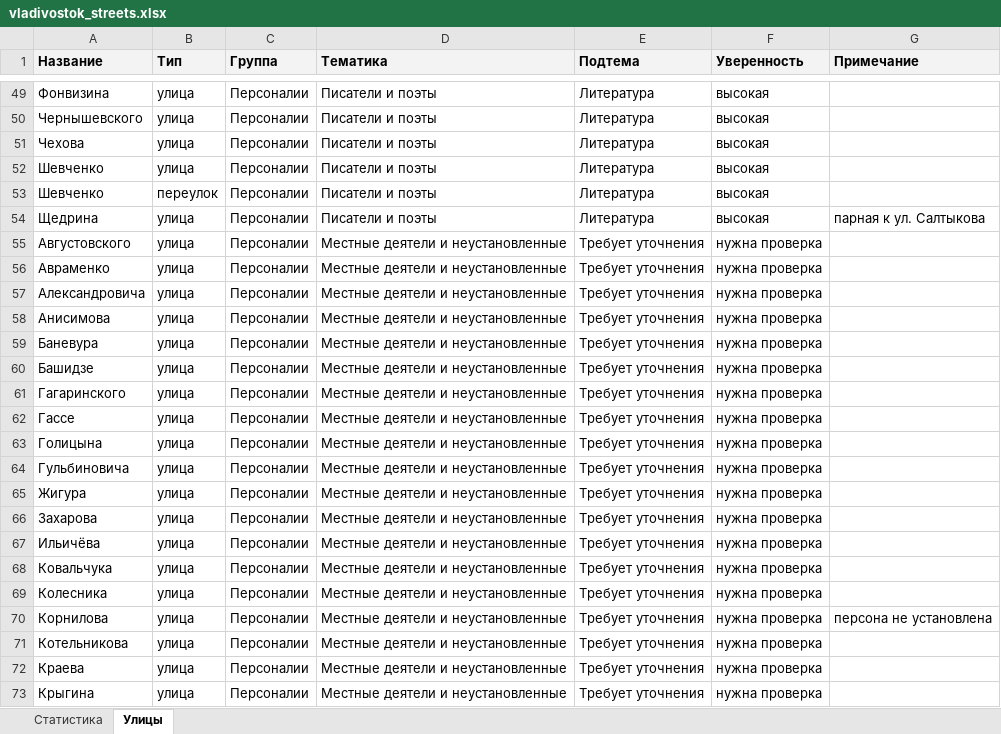
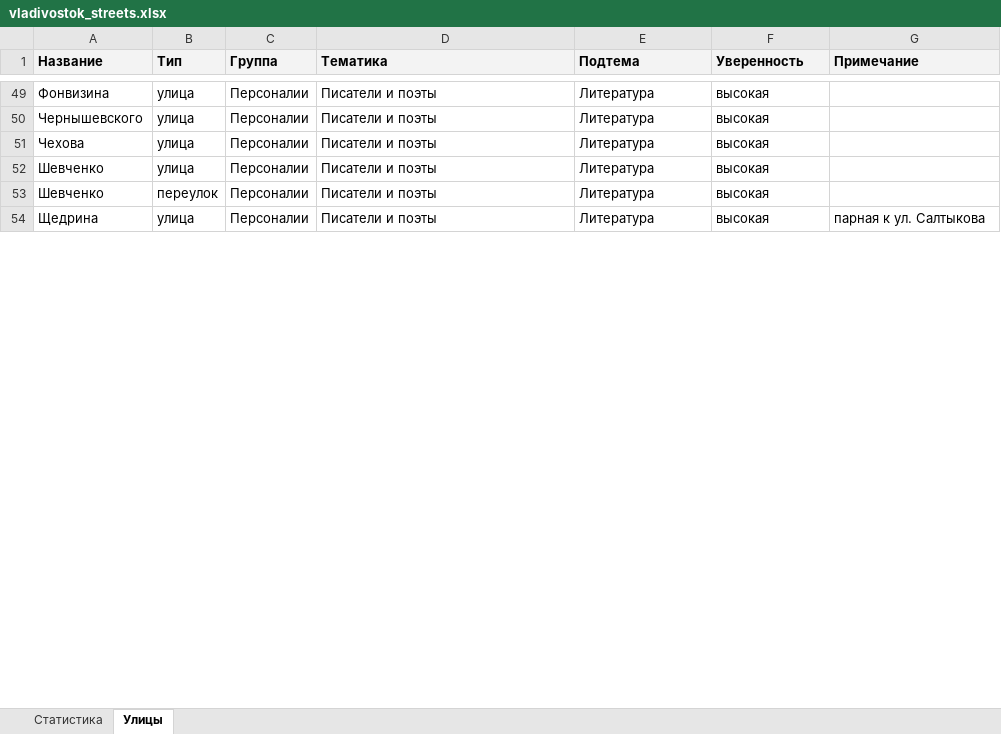
Before and after one commit to fptf/vl-history, an Excel workbook: 02_data/vladivostok_streets.xlsx, sheet Улицы, drawn as a sheet; only a part is shown, gaps mark what is left out; values as stored, in another font and other column widths than the file's, no borders; removed rows and columns are numbered as before the commit, all else as after; the diff covers the shown part only; the diff names each change by its address in the sheet, - before the commit and + after, or states it on an @@ line.

Commit message:
V5: пересборка после применения 40 вердиктов — xlsx + карта (data.json/rows.json вне коммита)

```diff
--- a/02_data/vladivostok_streets.xlsx (sheet Улицы)
+++ b/02_data/vladivostok_streets.xlsx (sheet Улицы)
@@ row 55 moved to row 152: Августовского @@
-row 56: Авраменко | улица | Персоналии | Местные деятели и неустановленные | Требует уточнения | нужна проверка
@@ row 57 moved to row 153: Александровича @@
-row 58: Анисимова | улица | Персоналии | Местные деятели и неустановленные | Требует уточнения | нужна проверка
-row 59: Баневура | улица | Персоналии | Местные деятели и неустановленные | Требует уточнения | нужна проверка
-row 60: Башидзе | улица | Персоналии | Местные деятели и неустановленные | Требует уточнения | нужна проверка
@@ row 61 moved to row 154: Гагаринского @@
-row 62: Гассе | улица | Персоналии | Местные деятели и неустановленные | Требует уточнения | нужна проверка
-row 63: Голицына | улица | Персоналии | Местные деятели и неустановленные | Требует уточнения | нужна проверка
-row 64: Гульбиновича | улица | Персоналии | Местные деятели и неустановленные | Требует уточнения | нужна проверка
-row 65: Жигура | улица | Персоналии | Местные деятели и неустановленные | Требует уточнения | нужна проверка
@@ row 66 moved to row 155: Захарова @@
-row 67: Ильичёва | улица | Персоналии | Местные деятели и неустановленные | Требует уточнения | нужна проверка
@@ row 68 moved to row 156: Ковальчука @@
-row 69: Колесника | улица | Персоналии | Местные деятели и неустановленные | Требует уточнения | нужна проверка
@@ row 70 moved to row 157: Корнилова @@
-row 71: Котельникова | улица | Персоналии | Местные деятели и неустановленные | Требует уточнения | нужна проверка
@@ row 72 moved to row 159: Краева @@
-row 73: Крыгина | улица | Персоналии | Местные деятели и неустановленные | Требует уточнения | нужна проверка
```
Also changed, not shown: 26 added rows, 14 removed rows, 50 moved rows and 40 edited cells elsewhere in this sheet, sheet Статистика, 1 other file.
